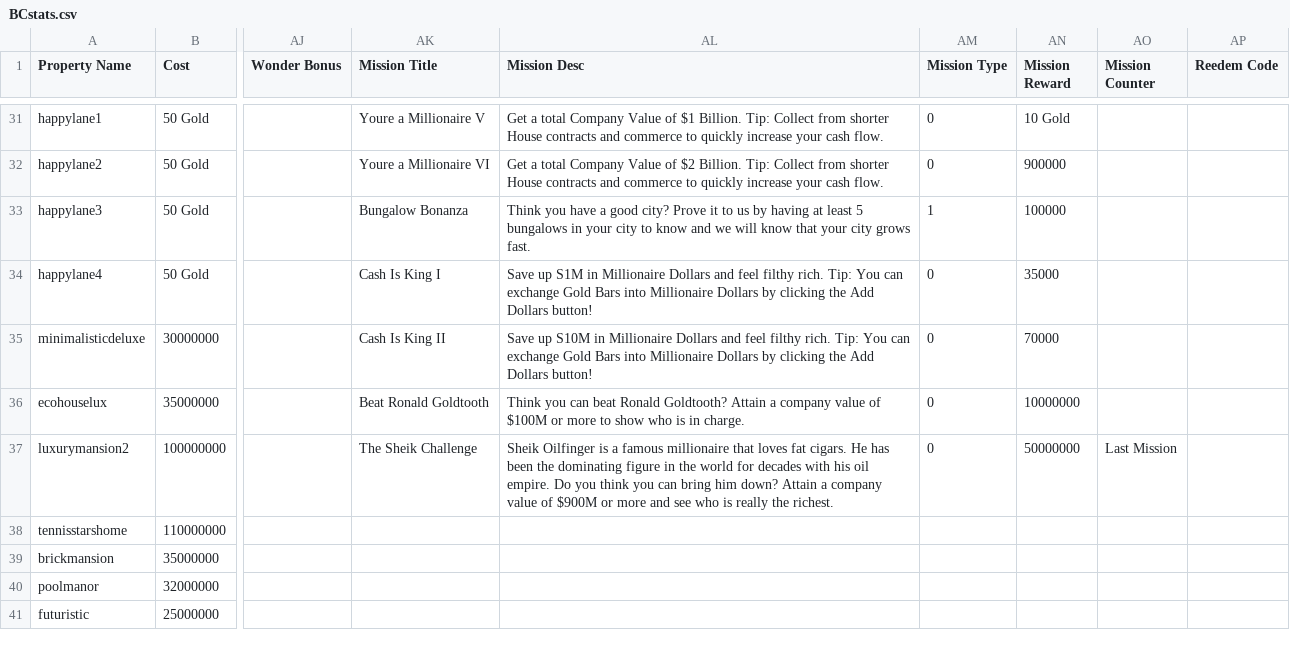
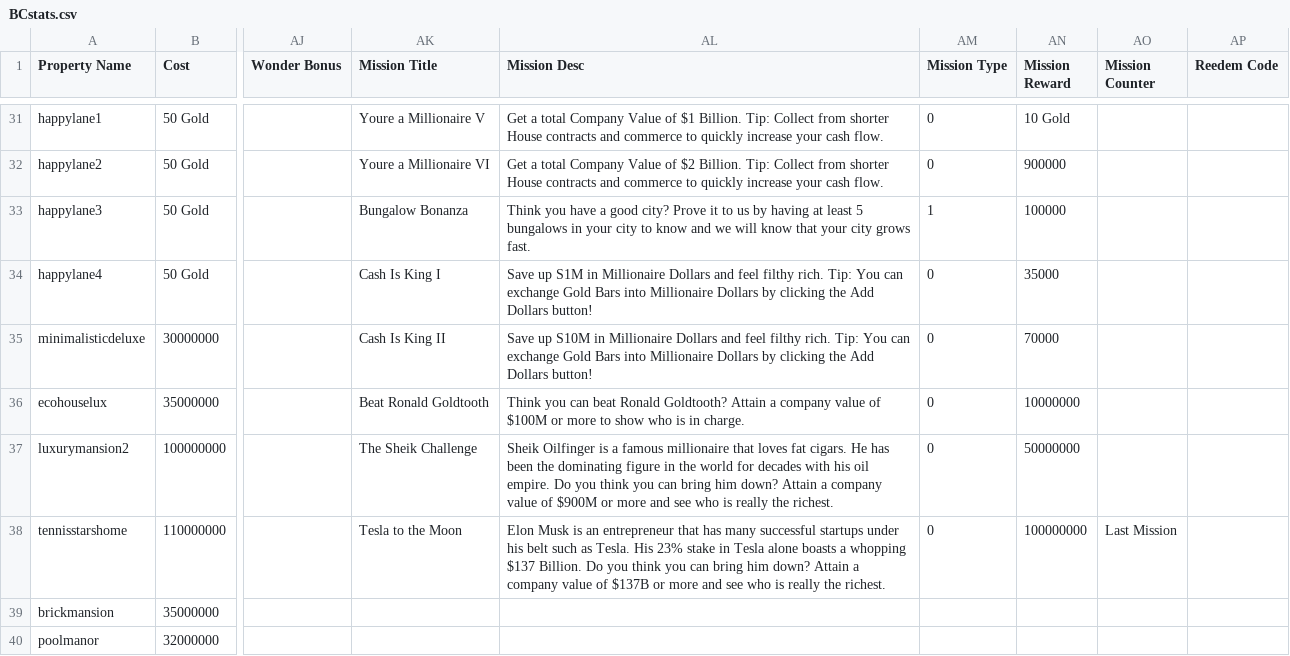
Before and after one commit to Zaiqin/ZQStudios, a CSV file: BCstats.csv, drawn as a sheet; only a part is shown, gaps mark what is left out; the shorter side is filled out with more unchanged rows; the diff names each change by its address in the sheet, - before the commit and + after, or states it on an @@ line.

Commit message:
Added Tesla mission

```diff
--- a/BCstats.csv
+++ b/BCstats.csv
-AO37 (Mission Counter): Last Mission
+AO37 (Mission Counter): (empty)
-AK38 (Mission Title): (empty)
+AK38 (Mission Title): Tesla to the Moon
-AL38 (Mission Desc): (empty)
+AL38 (Mission Desc): Elon Musk is an entrepreneur that has many successful startups under his belt such as Tesla. His 23% stake in Tesla alone boasts a whopping $137 Billion. Do you think you can bring him down? Attain a company value of $137B or more and see who is really the richest.
-AM38 (Mission Type): (empty)
+AM38 (Mission Type): 0
-AN38 (Mission Reward): (empty)
+AN38 (Mission Reward): 100000000
-AO38 (Mission Counter): (empty)
+AO38 (Mission Counter): Last Mission
```
